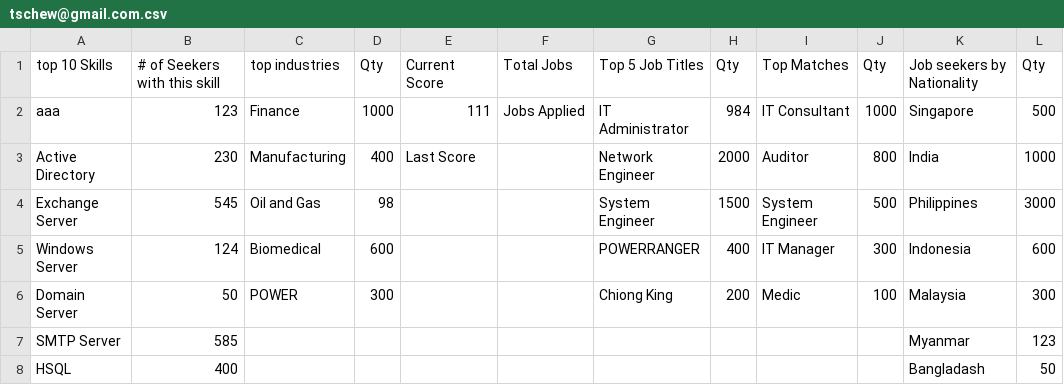
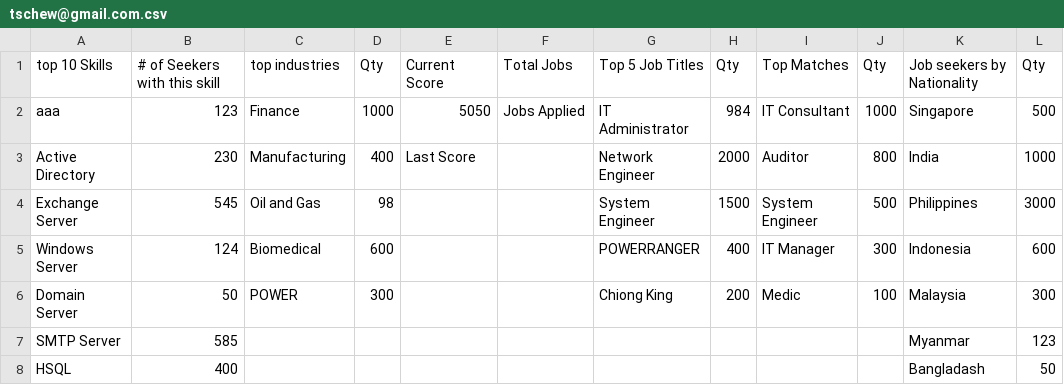
Before and after one commit to tschew72/titanium_edge, a CSV file: tschew@gmail.com.csv, drawn as a sheet; only a part is shown; the diff names each change by its address in the sheet, - before the commit and + after, or states it on an @@ line.

```diff
--- a/tschew@gmail.com.csv
+++ b/tschew@gmail.com.csv
-E2: 111
+E2: 5050
```
Also changed, not shown: 3 other files.
